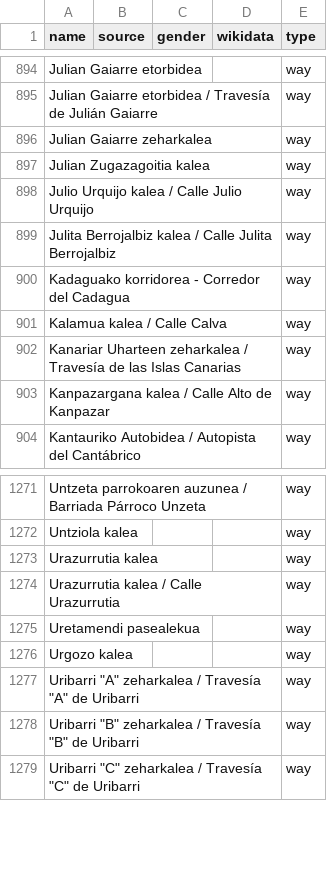
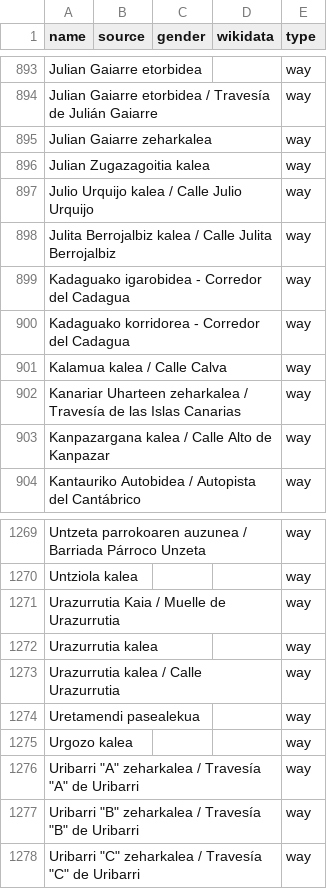
Before and after one commit to EqualStreetNames/equalstreetnames-bilbao, a CSV file: data/other.csv, drawn as a sheet; only a part is shown, gaps mark what is left out; the diff covers the shown part only; the diff names each change by its address in the sheet, - before the commit and + after, or states it on an @@ line.

```diff
--- a/data/other.csv
+++ b/data/other.csv
+row 899: Kadaguako igarobidea - Corredor del Cadagua |  |  |  | way
+row 1271: Urazurrutia Kaia / Muelle de Urazurrutia |  |  |  | way
```
Also changed, not shown: 3 added rows and 4 removed rows elsewhere in this file, 2 other files.
